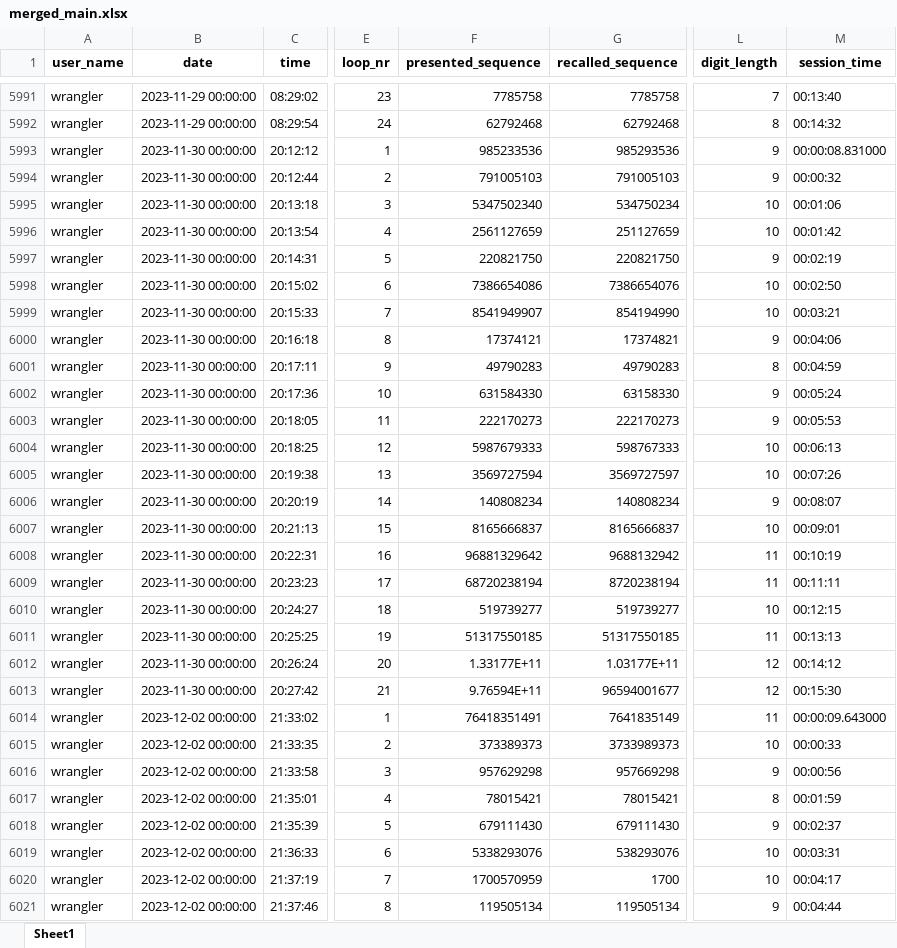
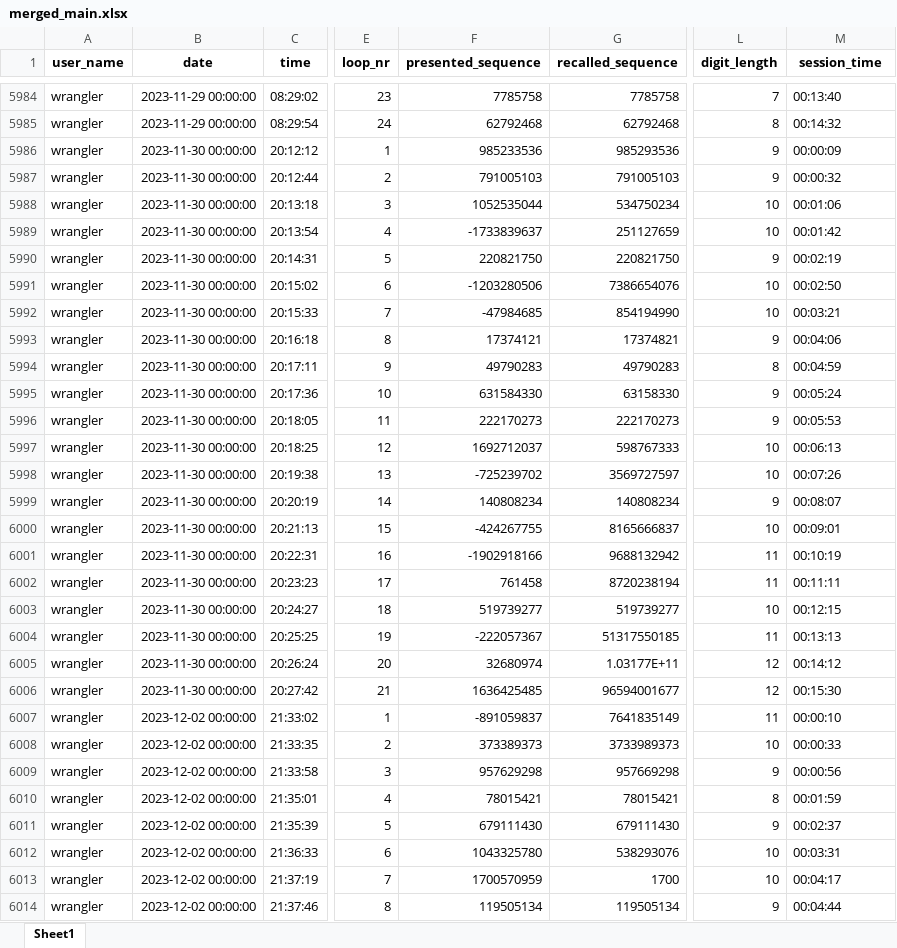
Before and after one commit to Faufreluche/Digit_Span_Trainer, an Excel workbook: Analysis/merged_main.xlsx, sheet Sheet1, drawn as a sheet; only a part is shown, gaps mark what is left out; values as stored, in another font and other column widths than the file's, no borders; addresses are those after the commit; the diff covers the shown part only; the diff names each change by its address in the sheet, - before the commit and + after, or states it on an @@ line.

```diff
--- a/Analysis/merged_main.xlsx (sheet Sheet1)
+++ b/Analysis/merged_main.xlsx (sheet Sheet1)
-M5986 (session_time): 00:00:08.831000
+M5986 (session_time): 00:00:09
-F5988 (presented_sequence): 5347502340
+F5988 (presented_sequence): 1052535044
-F5989 (presented_sequence): 2561127659
+F5989 (presented_sequence): -1733839637
-F5991 (presented_sequence): 7386654086
+F5991 (presented_sequence): -1203280506
-F5992 (presented_sequence): 8541949907
+F5992 (presented_sequence): -47984685
-F5997 (presented_sequence): 5987679333
+F5997 (presented_sequence): 1692712037
-F5998 (presented_sequence): 3569727594
+F5998 (presented_sequence): -725239702
-F6000 (presented_sequence): 8165666837
+F6000 (presented_sequence): -424267755
-F6001 (presented_sequence): 96881329642
+F6001 (presented_sequence): -1902918166
-F6002 (presented_sequence): 68720238194
+F6002 (presented_sequence): 761458
-F6004 (presented_sequence): 51317550185
+F6004 (presented_sequence): -222057367
-F6005 (presented_sequence): 1.33177E+11
+F6005 (presented_sequence): 32680974
-F6006 (presented_sequence): 9.76594E+11
+F6006 (presented_sequence): 1636425485
-F6007 (presented_sequence): 76418351491
+F6007 (presented_sequence): -891059837
-M6007 (session_time): 00:00:09.643000
+M6007 (session_time): 00:00:10
-F6012 (presented_sequence): 5338293076
+F6012 (presented_sequence): 1043325780
```
Also changed, not shown: 7 removed rows and 1291 edited cells elsewhere in this sheet, Analysis/wrangler_digit_span_log.xlsx, 1 other file.
